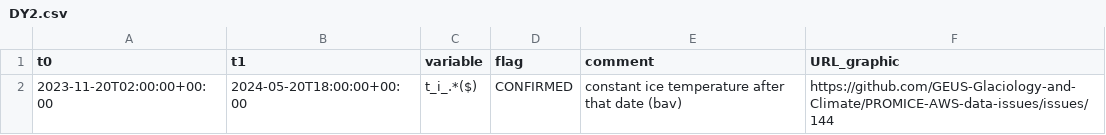
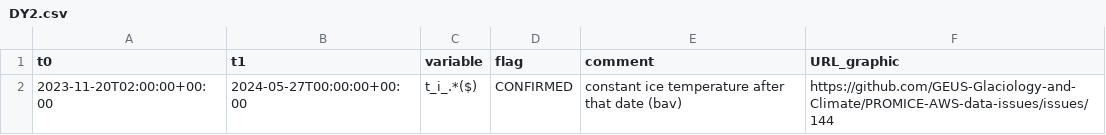
Before and after one commit to GEUS-Glaciology-and-Climate/PROMICE-AWS-data-issues, a CSV file: flags/DY2.csv, drawn as a sheet.

Commit message:
new flags at DY2 and CP1

```diff
--- a/flags/DY2.csv
+++ b/flags/DY2.csv
@@ -1,2 +1,2 @@
 t0,t1,variable,flag,comment,URL_graphic
-2023-11-20T02:00:00+00:00,2024-05-20T18:00:00+00:00,t_i_.*($),CONFIRMED,constant ice temperature after that date (bav),https://github.com/GEUS-Glaciology-and-Climate/PROMICE-AWS-data-issues/issues/144
+2023-11-20T02:00:00+00:00,2024-05-27T00:00:00+00:00,t_i_.*($),CONFIRMED,constant ice temperature after that date (bav),https://github.com/GEUS-Glaciology-and-Climate/PROMICE-AWS-data-issues/issues/144
```
Also changed, not shown: flags/CP1.csv.
